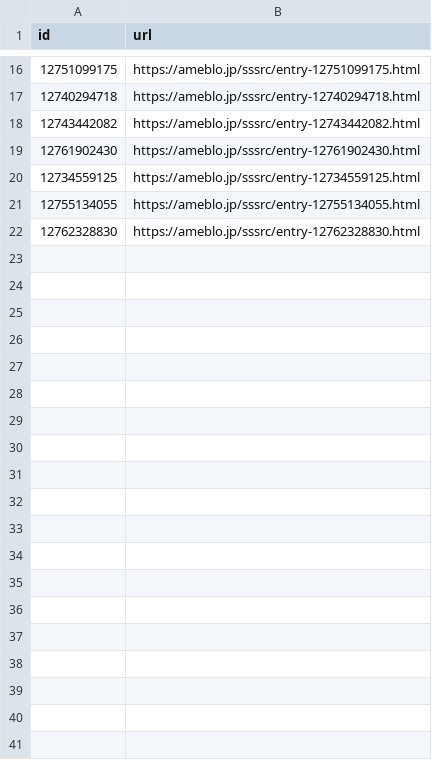
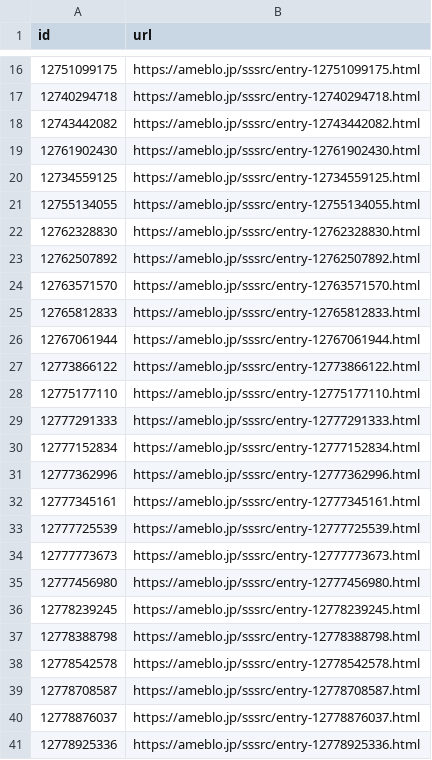
Before and after one commit to SSSRC/ameblo-notify-v2, a CSV file: data/data.csv, drawn as a sheet; only a part is shown, gaps mark what is left out; the diff covers the shown part only.

Commit message:
データの追加

```diff
--- a/data/data.csv
+++ b/data/data.csv
@@ -22 +22,20 @@ id,url
 12762328830,https://ameblo.jp/sssrc/entry-12762328830.html
+12762507892,https://ameblo.jp/sssrc/entry-12762507892.html
+12763571570,https://ameblo.jp/sssrc/entry-12763571570.html
+12765812833,https://ameblo.jp/sssrc/entry-12765812833.html
+12767061944,https://ameblo.jp/sssrc/entry-12767061944.html
+12773866122,https://ameblo.jp/sssrc/entry-12773866122.html
+12775177110,https://ameblo.jp/sssrc/entry-12775177110.html
+12777291333,https://ameblo.jp/sssrc/entry-12777291333.html
+12777152834,https://ameblo.jp/sssrc/entry-12777152834.html
+12777362996,https://ameblo.jp/sssrc/entry-12777362996.html
+12777345161,https://ameblo.jp/sssrc/entry-12777345161.html
+12777725539,https://ameblo.jp/sssrc/entry-12777725539.html
+12777773673,https://ameblo.jp/sssrc/entry-12777773673.html
+12777456980,https://ameblo.jp/sssrc/entry-12777456980.html
+12778239245,https://ameblo.jp/sssrc/entry-12778239245.html
+12778388798,https://ameblo.jp/sssrc/entry-12778388798.html
+12778542578,https://ameblo.jp/sssrc/entry-12778542578.html
+12778708587,https://ameblo.jp/sssrc/entry-12778708587.html
+12778876037,https://ameblo.jp/sssrc/entry-12778876037.html
+12778925336,https://ameblo.jp/sssrc/entry-12778925336.html
```
Also changed, not shown: 35 added rows elsewhere in this file.
